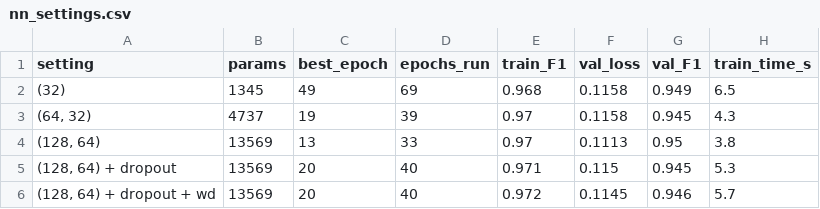
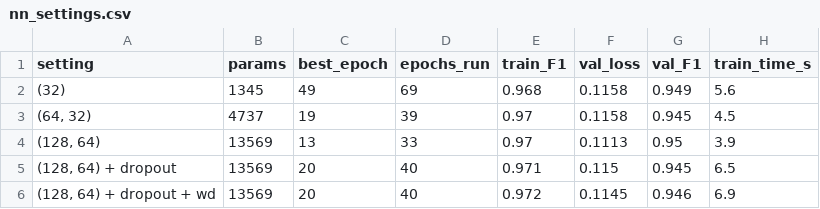
Before and after one commit to mohamadbeyrouthy/kepler-koi-classification, a CSV file: results/nn_settings.csv, drawn as a sheet.

```diff
--- a/results/nn_settings.csv
+++ b/results/nn_settings.csv
@@ -1,6 +1,6 @@
 setting,params,best_epoch,epochs_run,train_F1,val_loss,val_F1,train_time_s
-(32),1345,49,69,0.968,0.1158,0.949,6.5
-"(64, 32)",4737,19,39,0.97,0.1158,0.945,4.3
-"(128, 64)",13569,13,33,0.97,0.1113,0.95,3.8
-"(128, 64) + dropout",13569,20,40,0.971,0.115,0.945,5.3
-"(128, 64) + dropout + wd",13569,20,40,0.972,0.1145,0.946,5.7
+(32),1345,49,69,0.968,0.1158,0.949,5.6
+"(64, 32)",4737,19,39,0.97,0.1158,0.945,4.5
+"(128, 64)",13569,13,33,0.97,0.1113,0.95,3.9
+"(128, 64) + dropout",13569,20,40,0.971,0.115,0.945,6.5
+"(128, 64) + dropout + wd",13569,20,40,0.972,0.1145,0.946,6.9
```
Also changed, not shown: 1 other file.
